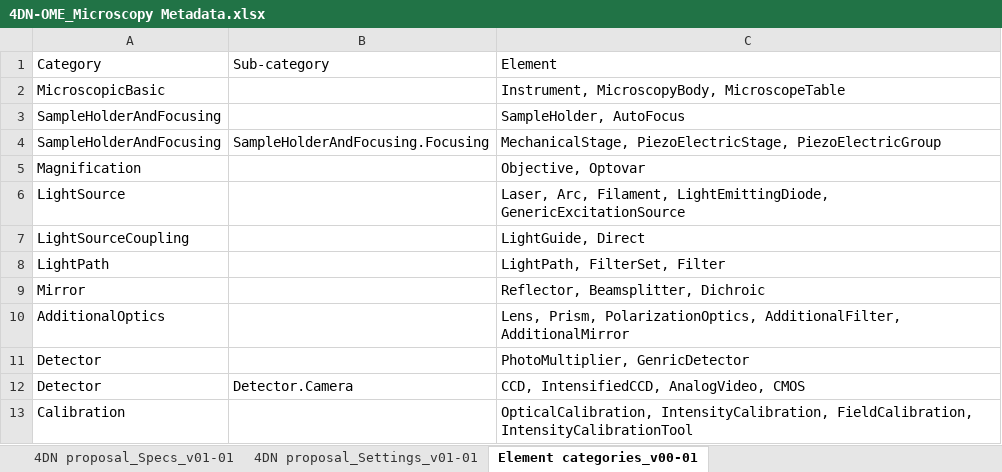
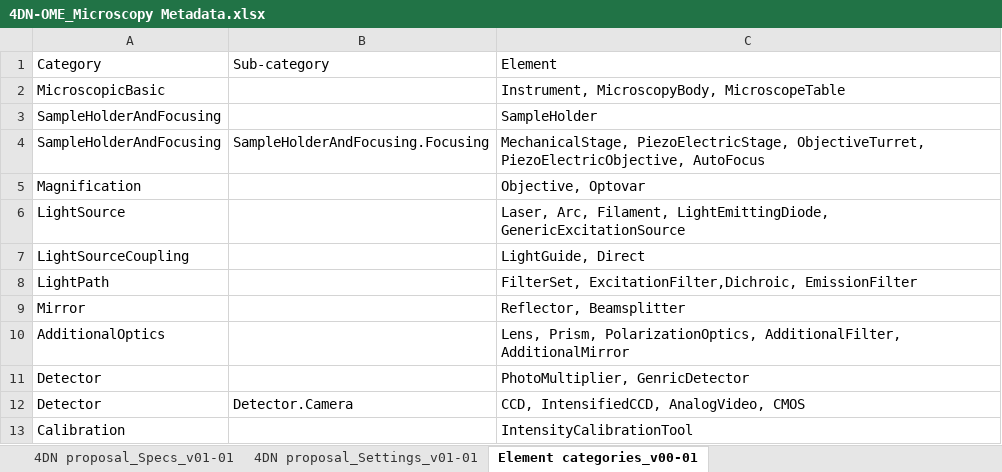
Before and after one commit to WU-BIMAC/NBOMicroscopyMetadataSpecs, an Excel workbook: Model/in progress/v01-01/4DN-OME_Microscopy Metadata.xlsx, sheet Element categories_v00-01, drawn as a sheet; values as stored, in another font and other column widths than the file's, no borders; the diff names each change by its address in the sheet, - before the commit and + after, or states it on an @@ line.

Commit message:
Several small fixes
-Eliminate TABs and newlines from descriptions and tier
-Fixed descriptions.
-Reorganize order of elements

```diff
--- a/Model/in progress/v01-01/4DN-OME_Microscopy Metadata.xlsx (sheet Element categories_v00-01)
+++ b/Model/in progress/v01-01/4DN-OME_Microscopy Metadata.xlsx (sheet Element categories_v00-01)
-C3: SampleHolder, AutoFocus
+C3: SampleHolder
-C4: MechanicalStage, PiezoElectricStage, PiezoElectricGroup
+C4: MechanicalStage, PiezoElectricStage, ObjectiveTurret, PiezoElectricObjective, AutoFocus
-C8: LightPath, FilterSet, Filter
+C8: FilterSet, ExcitationFilter,Dichroic, EmissionFilter
-C9: Reflector, Beamsplitter, Dichroic
+C9: Reflector, Beamsplitter
-C13: OpticalCalibration, IntensityCalibration, FieldCalibration, IntensityCalibrationTool
+C13: IntensityCalibrationTool
```
Also changed, not shown: sheet 4DN proposal_Settings_v01-01, sheet 4DN proposal_Specs_v01-01, 4 other files.
